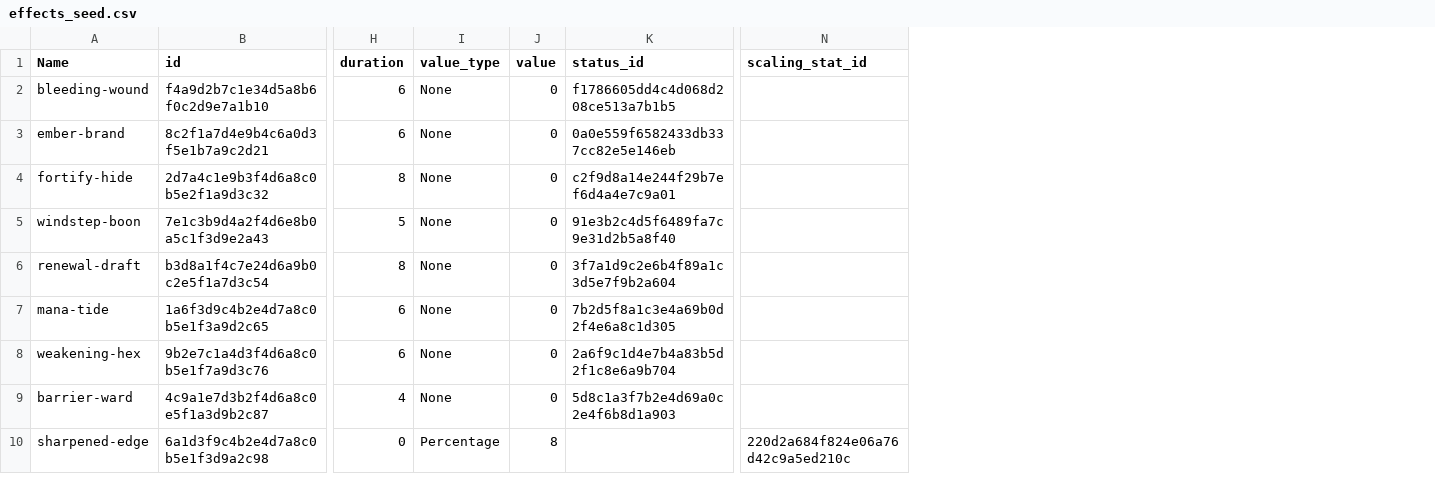
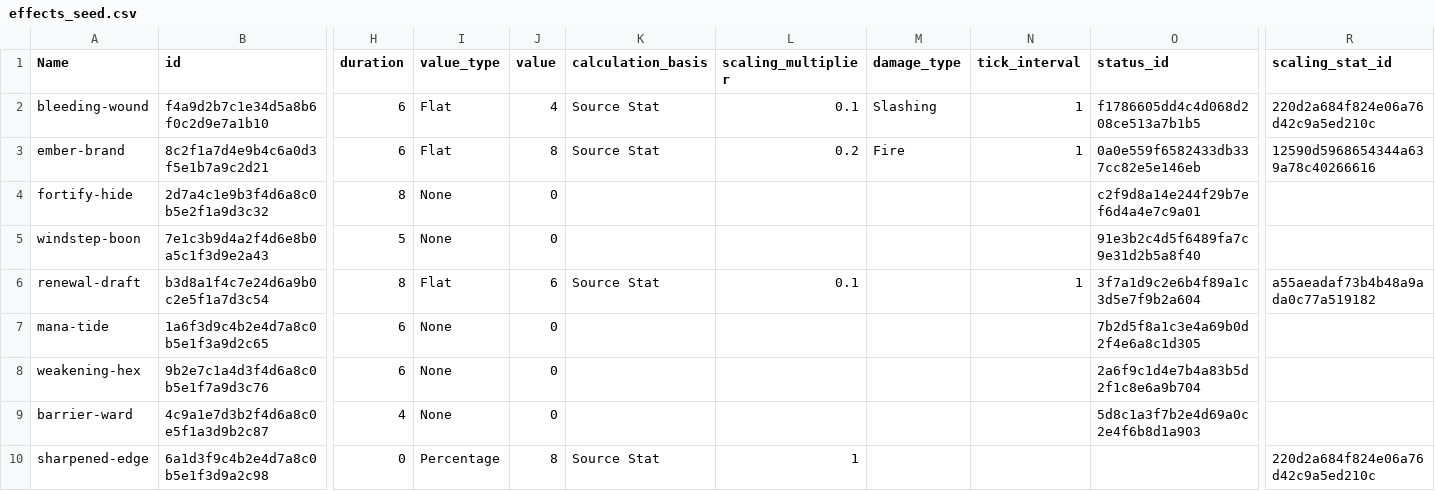
Before and after one commit to fabolze/SoAWebApp, a CSV file: backend/data/effects_seed.csv, drawn as a sheet; only a part is shown, gaps mark what is left out; addresses are those after the commit; the diff names each change by its address in the sheet, - before the commit and + after, or states it on an @@ line.

Commit message:
feat: enhance ability and effect models with new calculation basis and scaling features; update related schemas and CSV seed data

```diff
--- a/backend/data/effects_seed.csv
+++ b/backend/data/effects_seed.csv
+column K (calculation_basis), rows 2-10: Source Stat | Source Stat |  |  | Source Stat |  |  |  | Source Stat
+column L (scaling_multiplier), rows 2-10: 0.1 | 0.2 |  |  | 0.1 |  |  |  | 1
+column M (damage_type), rows 2-3: Slashing | Fire
+column N (tick_interval), rows 2-6: 1 | 1 |  |  | 1
-I2:I3 (value_type): None
+I2:I3 (value_type): Flat
-J2 (value): 0
+J2 (value): 4
-R2 (scaling_stat_id): (empty)
+R2 (scaling_stat_id): 220d2a684f824e06a76d42c9a5ed210c
-J3 (value): 0
+J3 (value): 8
-R3 (scaling_stat_id): (empty)
+R3 (scaling_stat_id): 12590d5968654344a639a78c40266616
-I6 (value_type): None
+I6 (value_type): Flat
-J6 (value): 0
+J6 (value): 6
-R6 (scaling_stat_id): (empty)
+R6 (scaling_stat_id): a55aeadaf73b4b48a9ada0c77a519182
```
Also changed, not shown: 16 other files.
